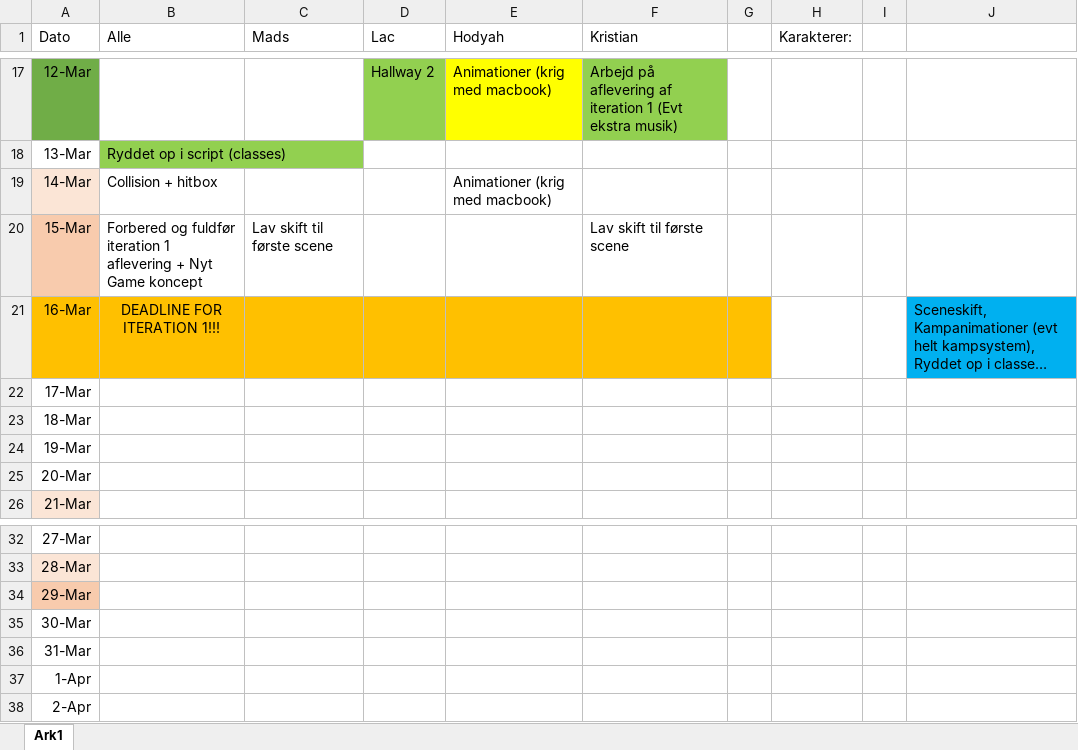
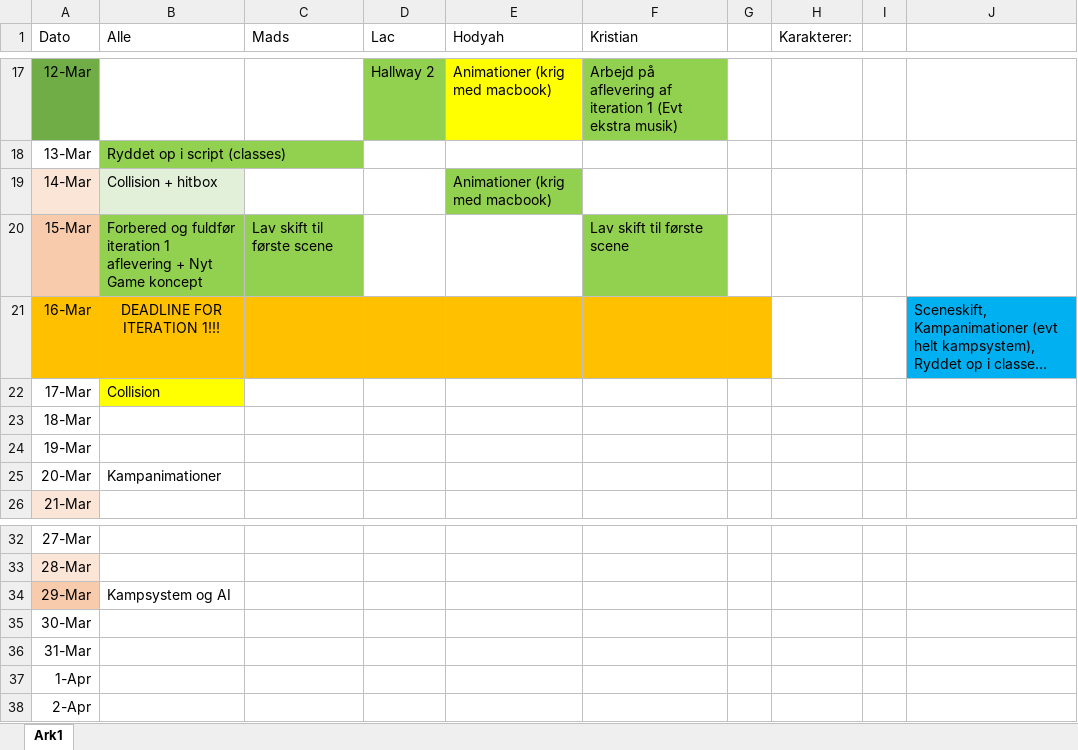
Before and after one commit to froemosen/Life-Of-Mark---After-Iteration-0, an Excel workbook: Skriftlige Produkter/Tidsplan.xlsx, sheet Ark1, drawn as a sheet; only a part is shown, gaps mark what is left out; long unchanged cells end in …; values as stored, in another font and other column widths than the file's, no borders; the diff names each change by its address in the sheet, - before the commit and + after, or states it on an @@ line.

Commit message:
Skritlige produkter opdatering

```diff
--- a/Skriftlige Produkter/Tidsplan.xlsx (sheet Ark1)
+++ b/Skriftlige Produkter/Tidsplan.xlsx (sheet Ark1)
-B19 fill: none
+B19 fill: #E2F0D9
-E19 fill: none
+E19 fill: #92D050
-B20:C20 fill: none
+B20:C20 fill: #92D050
-F20 fill: none
+F20 fill: #92D050
-B22 (Alle): (empty)
+B22 (Alle): Collision
-B22 fill: none
+B22 fill: #FFFF00
-B25 (Alle): (empty)
+B25 (Alle): Kampanimationer
-B34 (Alle): (empty)
+B34 (Alle): Kampsystem og AI
```
Also changed, not shown: 1 other file.
